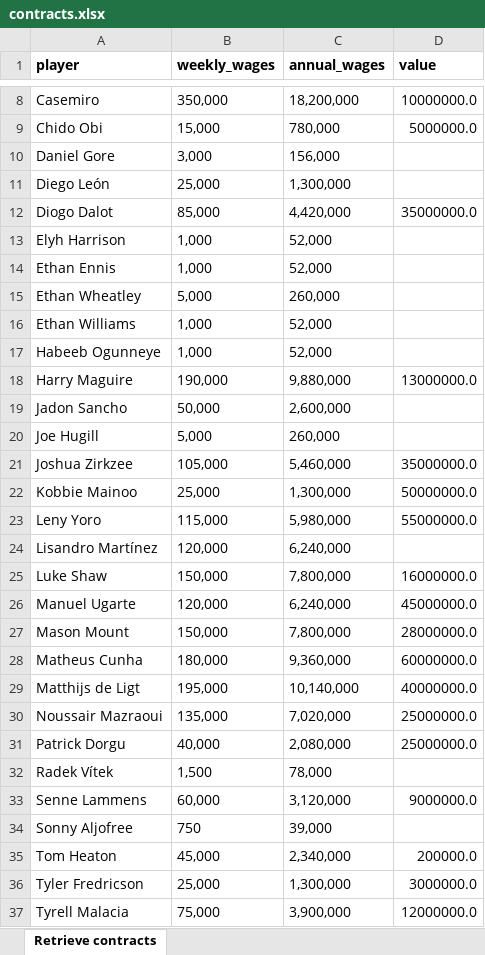
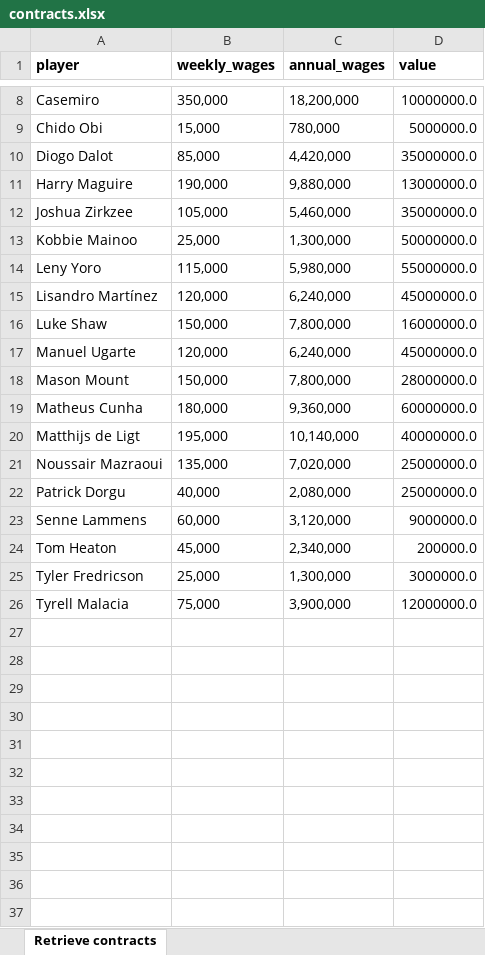
Before and after one commit to ppedro20/ManUnited-Analysis, an Excel workbook: data/final/contracts.xlsx, sheet Retrieve contracts, drawn as a sheet; only a part is shown, gaps mark what is left out; values as stored, in another font and other column widths than the file's, no borders; removed rows and columns are numbered as before the commit, all else as after; the diff names each change by its address in the sheet, - before the commit and + after, or states it on an @@ line.

```diff
--- a/data/final/contracts.xlsx (sheet Retrieve contracts)
+++ b/data/final/contracts.xlsx (sheet Retrieve contracts)
-row 10: Daniel Gore | 3,000 | 156,000
-row 11: Diego León | 25,000 | 1,300,000
-row 13: Elyh Harrison | 1,000 | 52,000
-row 14: Ethan Ennis | 1,000 | 52,000
-row 15: Ethan Wheatley | 5,000 | 260,000
-row 16: Ethan Williams | 1,000 | 52,000
-row 17: Habeeb Ogunneye | 1,000 | 52,000
-row 19: Jadon Sancho | 50,000 | 2,600,000
-row 20: Joe Hugill | 5,000 | 260,000
-D15 (value): (empty)
+D15 (value): 45000000.0
-row 32: Radek Vítek | 1,500 | 78,000
-row 34: Sonny Aljofree | 750 | 39,000
```
Also changed, not shown: data/final/countries.xlsx, data/final/medical_status.xlsx, 16 other files.
